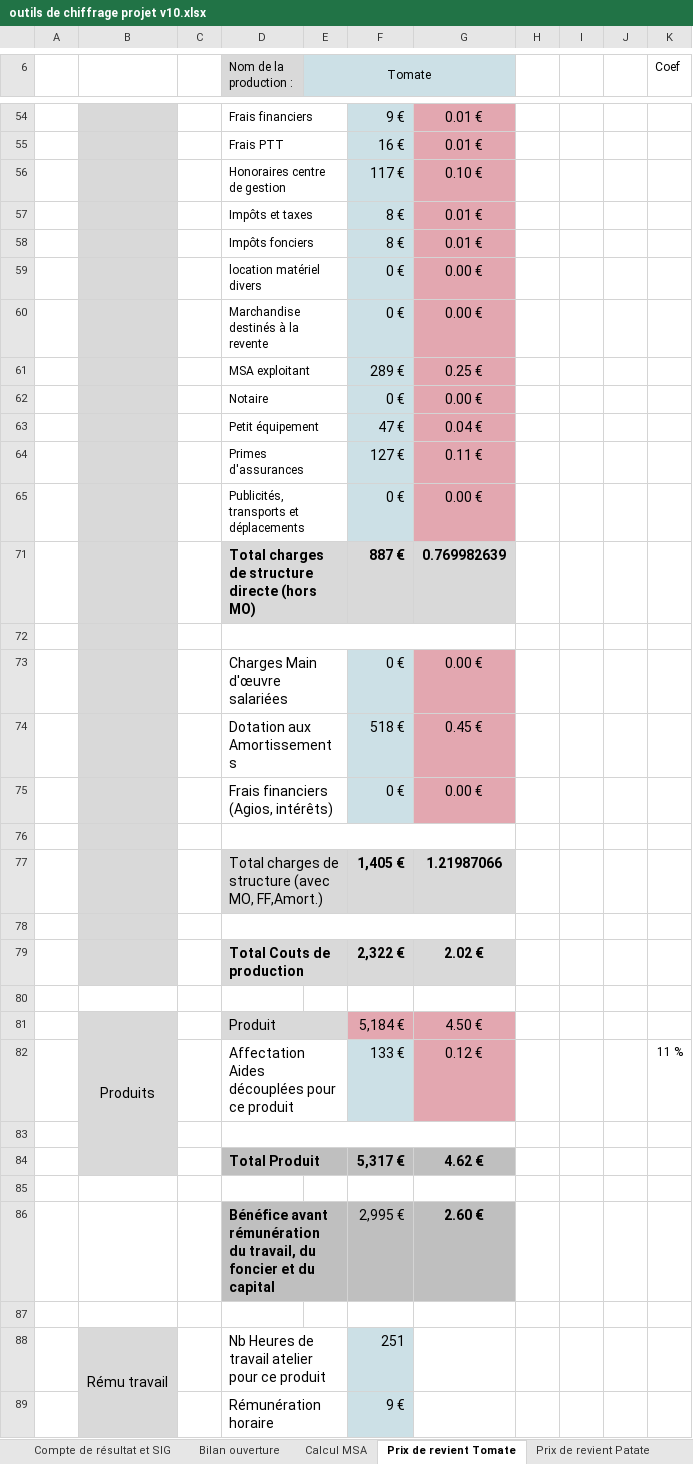
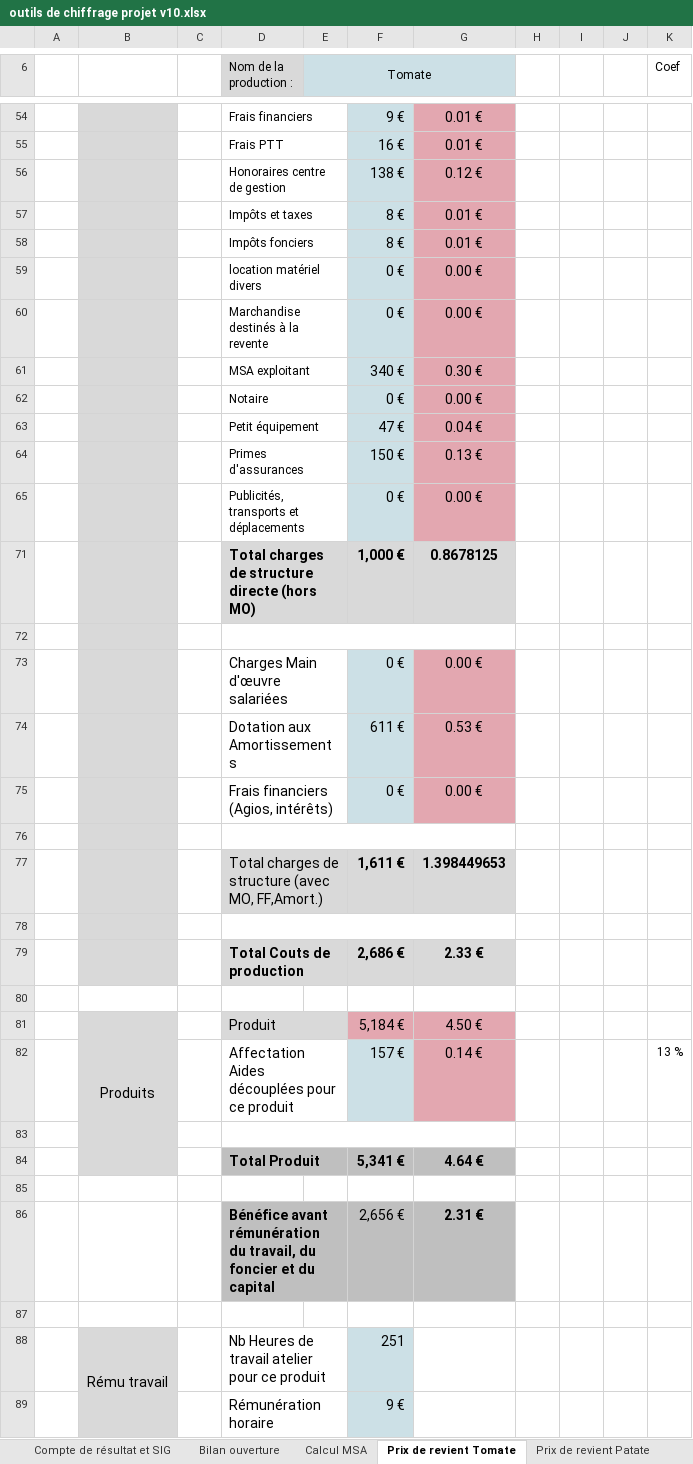
Before and after one commit to Guih44Yahoo/bprea2, an Excel workbook: outils de chiffrage projet v10.xlsx, sheet Prix de revient Tomate, drawn as a sheet; only a part is shown, gaps mark what is left out; values as stored, in another font and other column widths than the file's, no borders; charts and pictures not drawn; removed rows and columns are numbered as before the commit, all else as after; ↵ is a line break in a cell; the diff covers the shown part only; the diff names each change by its address in the sheet, - before the commit and + after, or states it on an @@ line.

```diff
--- a/outils de chiffrage projet v10.xlsx (sheet Prix de revient Tomate)
+++ b/outils de chiffrage projet v10.xlsx (sheet Prix de revient Tomate)
-row 56:  |  |  | Honoraires centre de gestion |  | 117 € | 0.10 €
+row 56:  |  |  | Honoraires centre de gestion |  | 138 € | 0.12 €
-row 61:  |  |  | MSA exploitant |  | 289 € | 0.25 €
+row 61:  |  |  | MSA exploitant |  | 340 € | 0.30 €
-row 64:  |  |  | Primes d'assurances |  | 127 € | 0.11 €
+row 64:  |  |  | Primes d'assurances |  | 150 € | 0.13 €
-row 71:  |  |  | Total charges de structure directe (hors MO) |  | 887 € | 0.769982639
+row 71:  |  |  | Total charges de structure directe (hors MO) |  | 1,000 € | 0.8678125
-row 74:  |  |  | Dotation aux Amortissements |  | 518 € | 0.45 €
+row 74:  |  |  | Dotation aux Amortissements |  | 611 € | 0.53 €
-row 77:  |  |  | Total charges de structure (avec MO, FF,Amort.) |  | 1,405 € | 1.21987066
+row 77:  |  |  | Total charges de structure (avec MO, FF,Amort.) |  | 1,611 € | 1.398449653
-row 79:  |  |  | Total Couts de production |  | 2,322 € | 2.02 €
+row 79:  |  |  | Total Couts de production |  | 2,686 € | 2.33 €
-row 82:  |  |  | Affectation Aides découplées pour ce produit |  | 133 € | 0.12 € |  |  |  | 11 %
+row 82:  |  |  | Affectation Aides découplées pour ce produit |  | 157 € | 0.14 € |  |  |  | 13 %
-row 84:  |  |  | Total Produit |  | 5,317 € | 4.62 €
+row 84:  |  |  | Total Produit |  | 5,341 € | 4.64 €
-row 86:  |  |  | Bénéfice avant rémunération ↵ du travail, du foncier et du capital |  | 2,995 € | 2.60 €
+row 86:  |  |  | Bénéfice avant rémunération ↵ du travail, du foncier et du capital |  | 2,656 € | 2.31 €
```
Also changed, not shown: 10 added rows, 10 removed rows and 4 edited cells elsewhere in this sheet, sheet Prix de revient Patate, charts or pictures, planning_ghu.xlsm.
